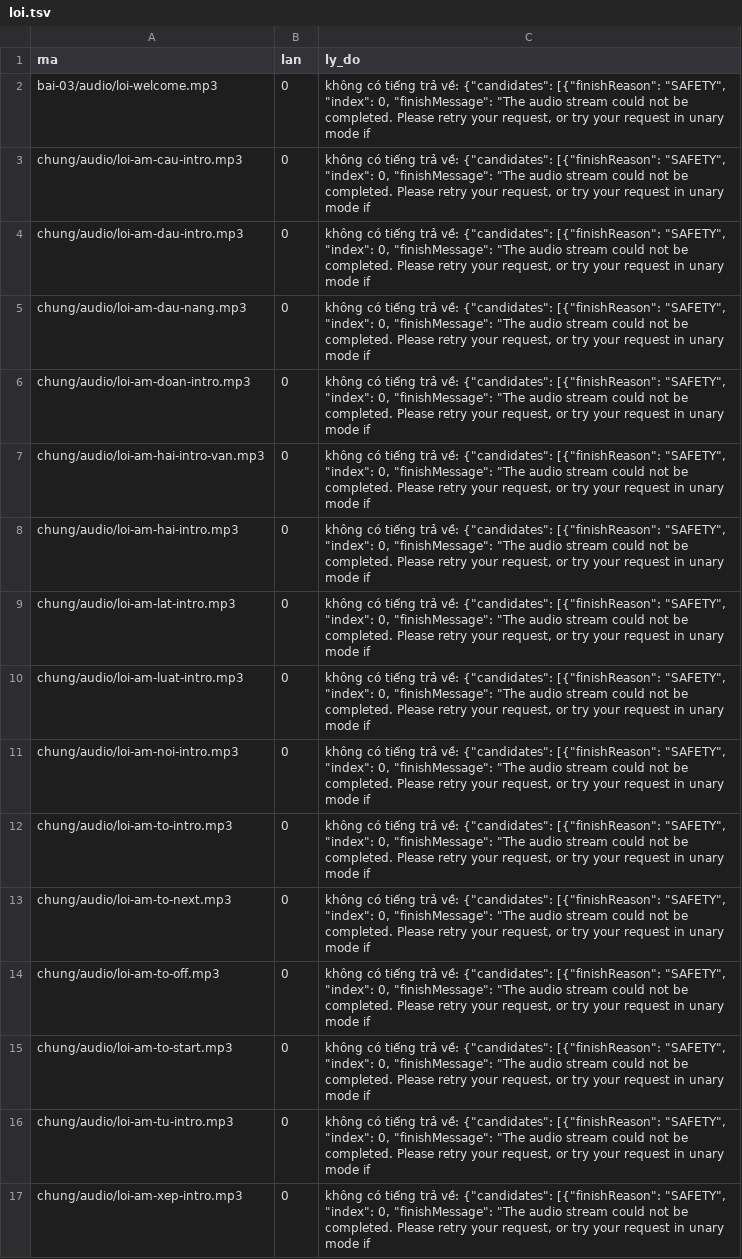
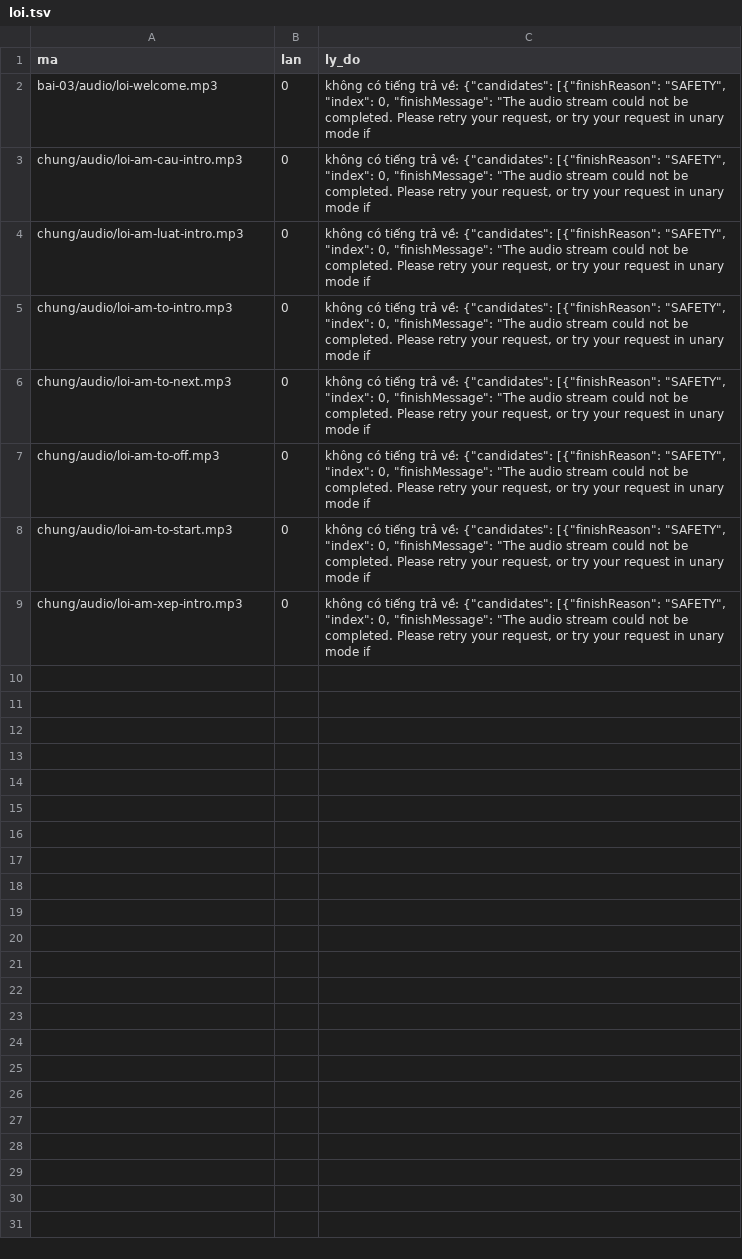
Before and after one commit to CVCEC/truong-tieng-viet, a TSV file: giong-ai/loi.tsv, drawn as a sheet.

```diff
--- a/giong-ai/loi.tsv
+++ b/giong-ai/loi.tsv
@@ -3,10 +3,3 @@ bai-03/audio/loi-welcome.mp3	0	không có tiếng trả về: {"candidates": [{"
 chung/audio/loi-am-cau-intro.mp3	0	không có tiếng trả về: {"candidates": [{"finishReason": "SAFETY", "index": 0, "finishMessage": "The audio stream could not be completed. Please retry your request, or try your request in unary mode if
-chung/audio/loi-am-dau-intro.mp3	0	không có tiếng trả về: {"candidates": [{"finishReason": "SAFETY", "index": 0, "finishMessage": "The audio stream could not be completed. Please retry your request, or try your request in unary mode if
-chung/audio/loi-am-dau-nang.mp3	0	không có tiếng trả về: {"candidates": [{"finishReason": "SAFETY", "index": 0, "finishMessage": "The audio stream could not be completed. Please retry your request, or try your request in unary mode if
-chung/audio/loi-am-doan-intro.mp3	0	không có tiếng trả về: {"candidates": [{"finishReason": "SAFETY", "index": 0, "finishMessage": "The audio stream could not be completed. Please retry your request, or try your request in unary mode if
-chung/audio/loi-am-hai-intro-van.mp3	0	không có tiếng trả về: {"candidates": [{"finishReason": "SAFETY", "index": 0, "finishMessage": "The audio stream could not be completed. Please retry your request, or try your request in unary mode if
-chung/audio/loi-am-hai-intro.mp3	0	không có tiếng trả về: {"candidates": [{"finishReason": "SAFETY", "index": 0, "finishMessage": "The audio stream could not be completed. Please retry your request, or try your request in unary mode if
-chung/audio/loi-am-lat-intro.mp3	0	không có tiếng trả về: {"candidates": [{"finishReason": "SAFETY", "index": 0, "finishMessage": "The audio stream could not be completed. Please retry your request, or try your request in unary mode if
 chung/audio/loi-am-luat-intro.mp3	0	không có tiếng trả về: {"candidates": [{"finishReason": "SAFETY", "index": 0, "finishMessage": "The audio stream could not be completed. Please retry your request, or try your request in unary mode if
-chung/audio/loi-am-noi-intro.mp3	0	không có tiếng trả về: {"candidates": [{"finishReason": "SAFETY", "index": 0, "finishMessage": "The audio stream could not be completed. Please retry your request, or try your request in unary mode if
 chung/audio/loi-am-to-intro.mp3	0	không có tiếng trả về: {"candidates": [{"finishReason": "SAFETY", "index": 0, "finishMessage": "The audio stream could not be completed. Please retry your request, or try your request in unary mode if
@@ -15,3 +8,2 @@ chung/audio/loi-am-to-off.mp3	0	không có tiếng trả về: {"candidates": [{
 chung/audio/loi-am-to-start.mp3	0	không có tiếng trả về: {"candidates": [{"finishReason": "SAFETY", "index": 0, "finishMessage": "The audio stream could not be completed. Please retry your request, or try your request in unary mode if
-chung/audio/loi-am-tu-intro.mp3	0	không có tiếng trả về: {"candidates": [{"finishReason": "SAFETY", "index": 0, "finishMessage": "The audio stream could not be completed. Please retry your request, or try your request in unary mode if
 chung/audio/loi-am-xep-intro.mp3	0	không có tiếng trả về: {"candidates": [{"finishReason": "SAFETY", "index": 0, "finishMessage": "The audio stream could not be completed. Please retry your request, or try your request in unary mode if
```
Also changed, not shown: 2 other files.
